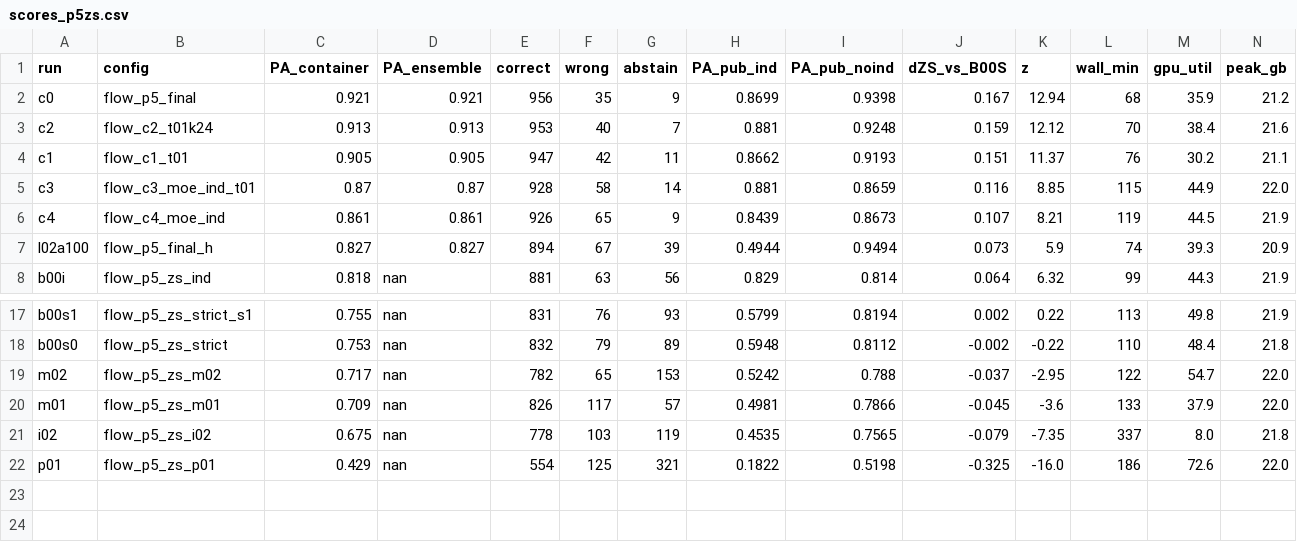
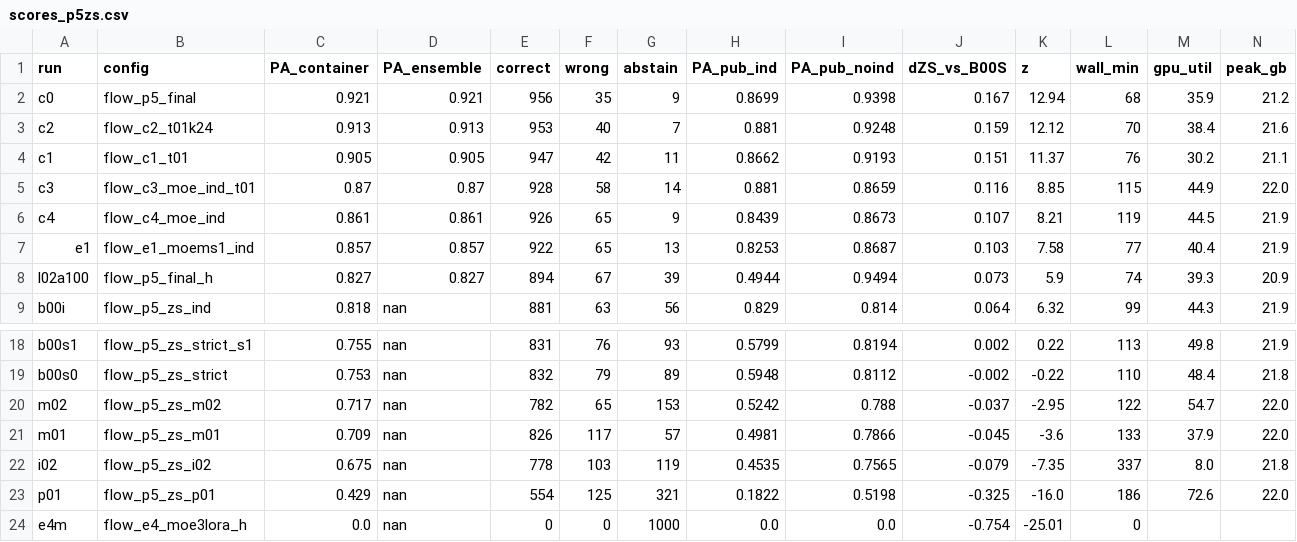
Before and after one commit to lhaochen118-ship-it/ZC, a CSV file: Process/scores_p5zs.csv, drawn as a sheet; only a part is shown, gaps mark what is left out; the diff names each change by its address in the sheet, - before the commit and + after, or states it on an @@ line.

```diff
--- a/Process/scores_p5zs.csv
+++ b/Process/scores_p5zs.csv
+row 7: e1 | flow_e1_moems1_ind | 0.857 | 0.857 | 922 | 65 | 13 | 0.8253 | 0.8687 | 0.103 | 7.58 | 77 | 40.4 | 21.9
+row 24: e4m | flow_e4_moe3lora_h | 0.0 | nan | 0 | 0 | 1000 | 0.0 | 0.0 | -0.754 | -25.01 | 0
```
Also changed, not shown: 10 other files.
